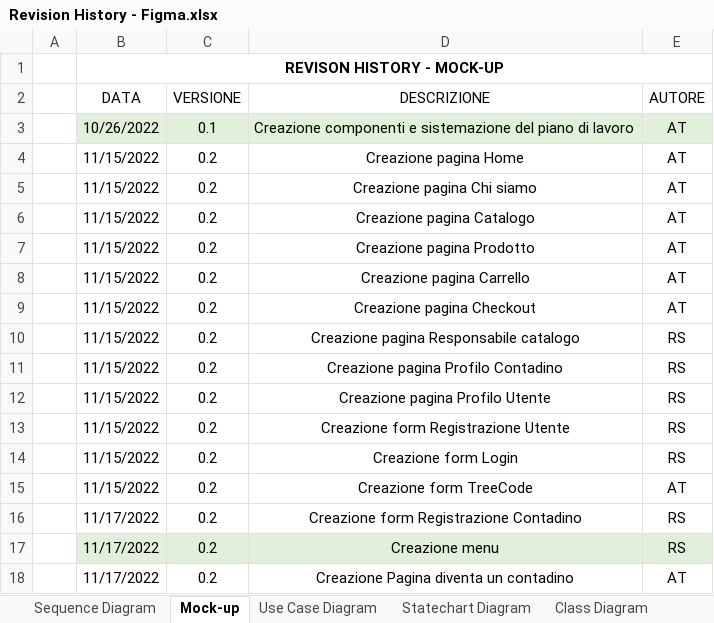
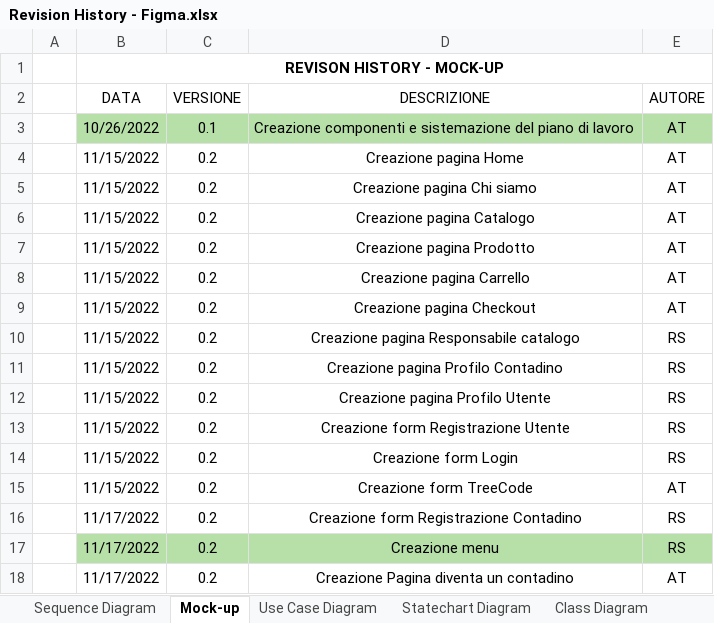
Before and after one commit to a-ture/WoodLot, an Excel workbook: Documenti di Progetto/Revision History - Figma.xlsx, sheet Mock-up, drawn as a sheet; values as stored, in another font and other column widths than the file's, no borders; table styles not drawn; the diff names each change by its address in the sheet, - before the commit and + after, or states it on an @@ line.

```diff
--- a/Documenti di Progetto/Revision History - Figma.xlsx (sheet Mock-up)
+++ b/Documenti di Progetto/Revision History - Figma.xlsx (sheet Mock-up)
-B3:E3 fill: #E2EFDA
+B3:E3 fill: #B7E0A8
-B17:E17 fill: #E2EFDA
+B17:E17 fill: #B7E0A8
```
Also changed, not shown: sheet Sequence Diagram, sheet Mappatura, sheet Class Diagram, 1 other file.
